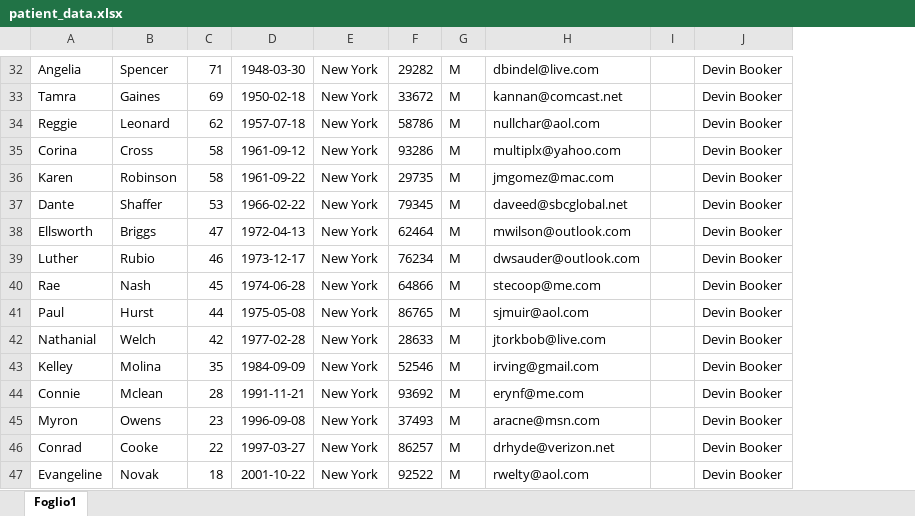
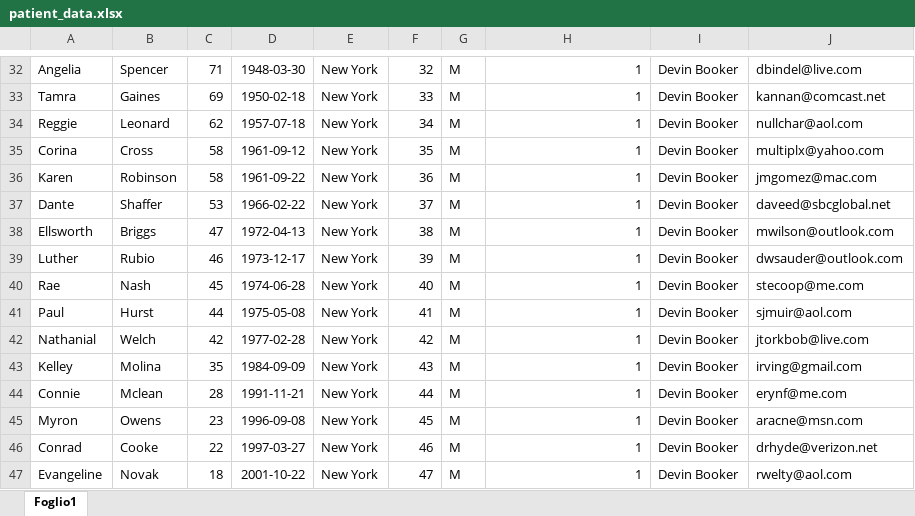
Before and after one commit to andrea989898/Software-Sanitario-unitn, an Excel workbook: SoftwareSanitario/database/excel/patient_data.xlsx, sheet Foglio1, drawn as a sheet; only a part is shown, gaps mark what is left out; values as stored, in another font and other column widths than the file's, no borders; removed rows and columns are numbered as before the commit, all else as after; the diff covers the shown part only; the diff names each change by its address in the sheet, - before the commit and + after, or states it on an @@ line.

```diff
--- a/SoftwareSanitario/database/excel/patient_data.xlsx (sheet Foglio1)
+++ b/SoftwareSanitario/database/excel/patient_data.xlsx (sheet Foglio1)
-column I, empty
+column J, rows 32-47: dbindel@live.com | kannan@comcast.net | nullchar@aol.com | multiplx@yahoo.com | jmgomez@mac.com | daveed@sbcglobal.net | mwilson@outlook.com | dwsauder@outlook.com | stecoop@me.com | sjmuir@aol.com | jtorkbob@live.com | irving@gmail.com | erynf@me.com | aracne@msn.com | drhyde@verizon.net | rwelty@aol.com
-F32: 29282
+F32: 32
-H32: dbindel@live.com
+H32: 1
-F33: 33672
+F33: 33
-H33: kannan@comcast.net
+H33: 1
-F34: 58786
+F34: 34
-H34: nullchar@aol.com
+H34: 1
-F35: 93286
+F35: 35
-H35: multiplx@yahoo.com
+H35: 1
-F36: 29735
+F36: 36
-H36: jmgomez@mac.com
+H36: 1
-F37: 79345
+F37: 37
-H37: daveed@sbcglobal.net
+H37: 1
-F38: 62464
+F38: 38
-H38: mwilson@outlook.com
+H38: 1
-F39: 76234
+F39: 39
-H39: dwsauder@outlook.com
+H39: 1
-F40: 64866
+F40: 40
-H40: stecoop@me.com
+H40: 1
-F41: 86765
+F41: 41
-H41: sjmuir@aol.com
+H41: 1
-F42: 28633
+F42: 42
-H42: jtorkbob@live.com
+H42: 1
-F43: 52546
+F43: 43
-H43: irving@gmail.com
+H43: 1
-F44: 93692
+F44: 44
-H44: erynf@me.com
+H44: 1
-F45: 37493
+F45: 45
-H45: aracne@msn.com
+H45: 1
-F46: 86257
+F46: 46
-H46: drhyde@verizon.net
+H46: 1
-F47: 92522
+F47: 47
-H47: rwelty@aol.com
+H47: 1
```
Also changed, not shown: 168 edited cells elsewhere in this sheet, SoftwareSanitario/database/excel/allDoctors_data.xlsx, SoftwareSanitario/database/excel/generalDoctors_Data.xlsx, 18 other files.
